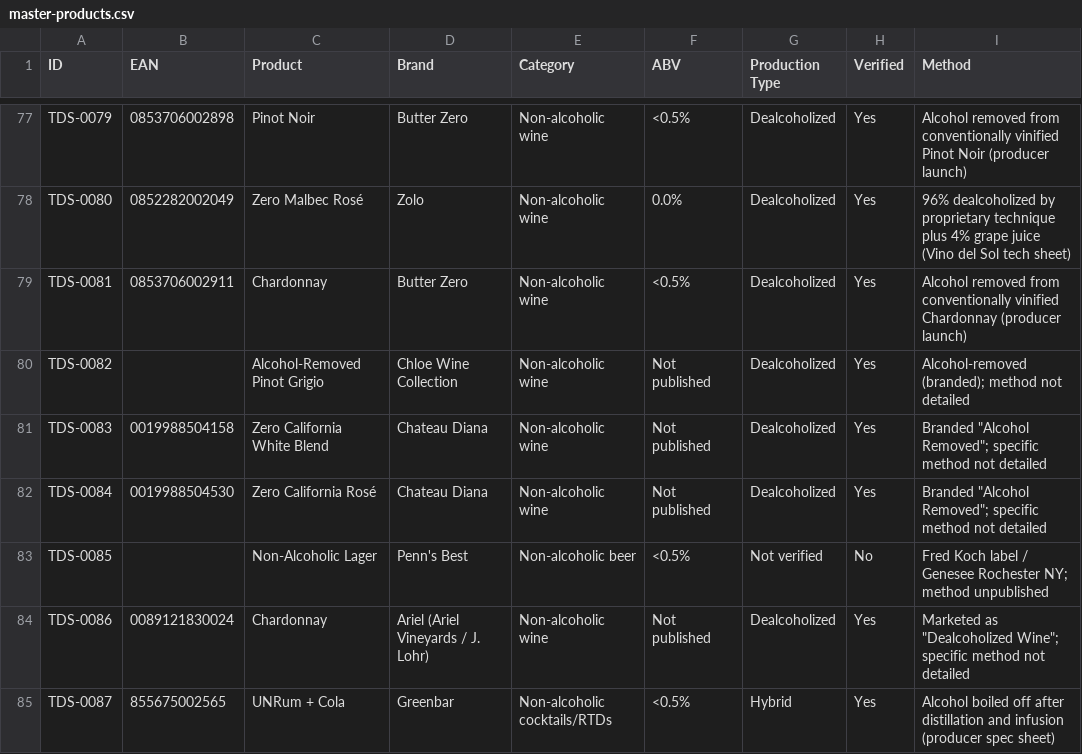
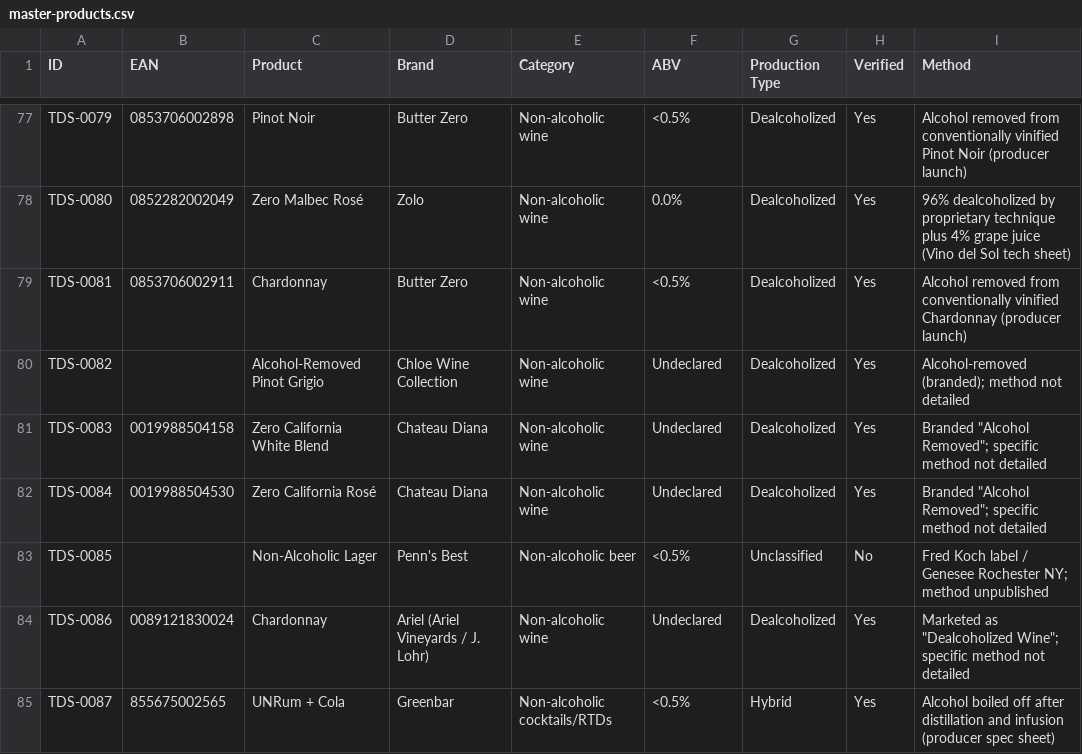
Before and after one commit to karlhillx/karlhill.com, a CSV file: clients/the-dry-standard/data/master-products.csv, drawn as a sheet; only a part is shown, gaps mark what is left out; the diff covers the shown part only; the diff names each change by its address in the sheet, - before the commit and + after, or states it on an @@ line.

Commit message:
Refactor production type and disclosure terminology across documentation and reviews
- Updated AGENTS.md and EDITORIAL.md to replace 'not-verified' with 'Unclassified' and clarify disclosure terms.
- Enhanced CSS styles to accommodate new disclosure classes and improve layout consistency.
- Revised multiple review files to reflect updated terminology, including changes from 'method unpublished' to 'technique undeclared'.
- Adjusted product CSV and YAML files to align with new classification standards, ensuring accurate representation of production types and ABV statuses.
- Improved clarity in review summaries and production notes regarding undisclosed techniques and ABV claims.

```diff
--- a/clients/the-dry-standard/data/master-products.csv
+++ b/clients/the-dry-standard/data/master-products.csv
-F80:F82 (ABV): Not published
+F80:F82 (ABV): Undeclared
-G83 (Production Type): Not verified
+G83 (Production Type): Unclassified
-F84 (ABV): Not published
+F84 (ABV): Undeclared
```
Also changed, not shown: 48 edited cells elsewhere in this file, clients/the-dry-standard/data/products.csv, 32 other files.
